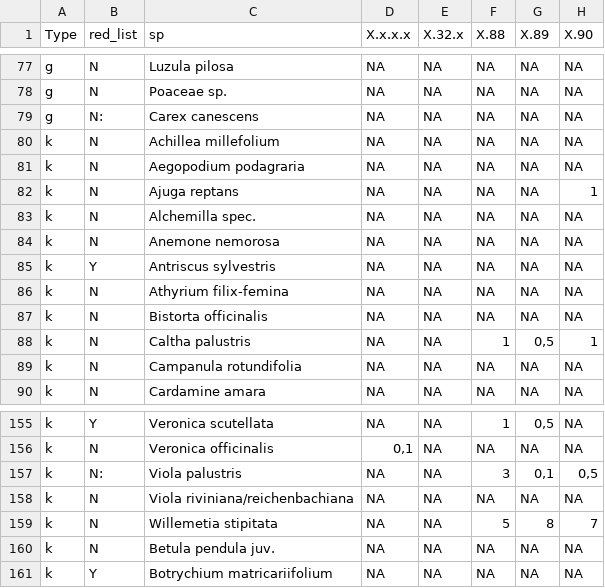
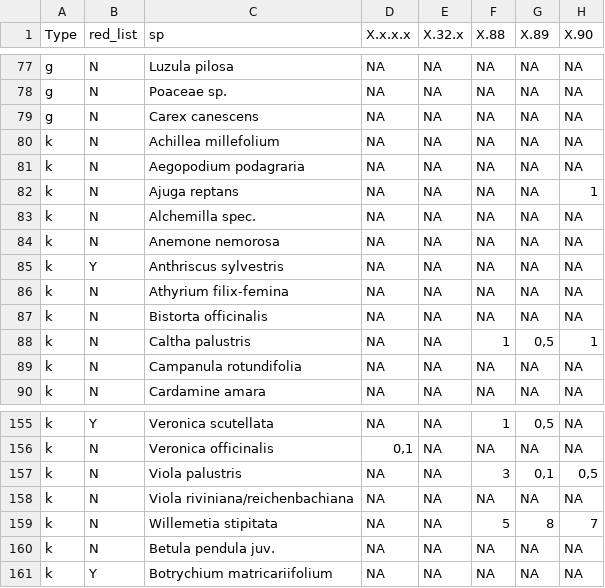
Before and after one commit to LeaOpitz/bachelor_diss, a CSV file: data/2021_Grasslands_Nationalpark_RE.csv, drawn as a sheet; only a part is shown, gaps mark what is left out; the diff covers the shown part only; the diff names each change by its address in the sheet, - before the commit and + after, or states it on an @@ line.

```diff
--- a/data/2021_Grasslands_Nationalpark_RE.csv
+++ b/data/2021_Grasslands_Nationalpark_RE.csv
-B79 (red_list): N:
+B79 (red_list): N
-C85 (sp): Antriscus sylvestris
+C85 (sp): Anthriscus sylvestris
-B157 (red_list): N:
+B157 (red_list): N
```
Also changed, not shown: 23 edited cells elsewhere in this file.
